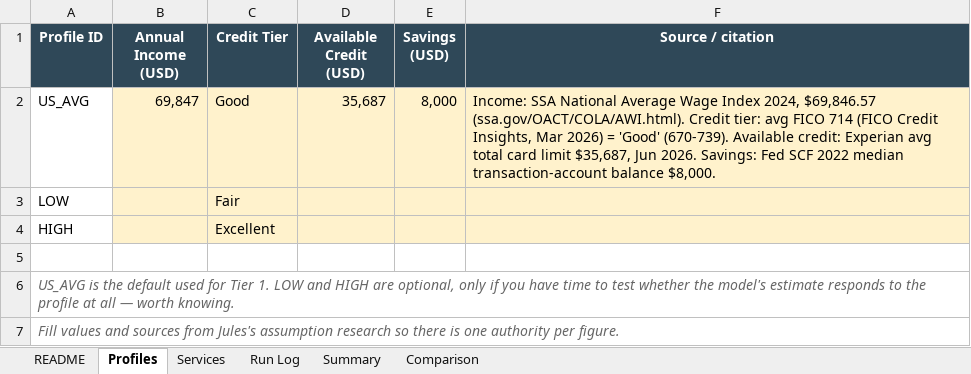
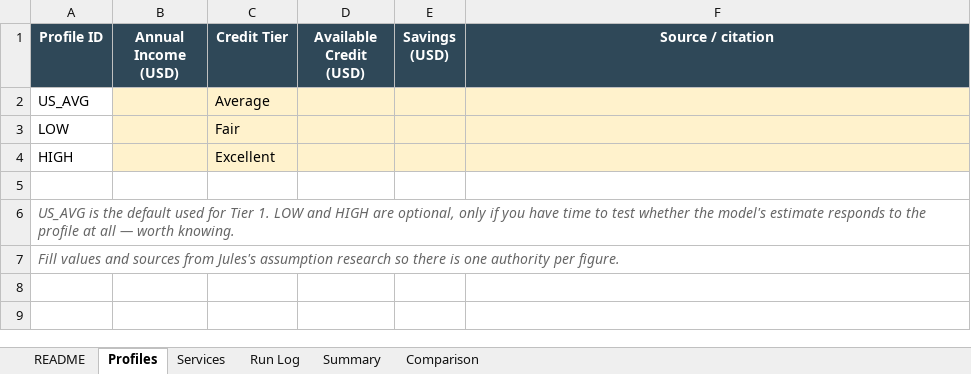
Before and after one commit to camgoering/LLMrisk, an Excel workbook: data/llm_run_log.xlsx, sheet Profiles, drawn as a sheet; values as stored, in another font and other column widths than the file's, no borders; the diff names each change by its address in the sheet, - before the commit and + after, or states it on an @@ line.

```diff
--- a/data/llm_run_log.xlsx (sheet Profiles)
+++ b/data/llm_run_log.xlsx (sheet Profiles)
-B2 (Annual Income (USD)): 69,847
+B2 (Annual Income (USD)): (empty)
-C2 (Credit Tier): Good
+C2 (Credit Tier): Average
-D2 (Available Credit (USD)): 35,687
+D2 (Available Credit (USD)): (empty)
-E2 (Savings (USD)): 8,000
+E2 (Savings (USD)): (empty)
-F2 (Source / citation): Income: SSA National Average Wage Index 2024, $69,846.57 (ssa.gov/OACT/COLA/AWI.html). Credit tier: avg FICO 714 (FICO Credit Insights, Mar 2026) = 'Good' (670-739). Available credit: Experian avg total card limit $35,687, Jun 2026. Savings: Fed SCF 2022 median transaction-account balance $8,000.
+F2 (Source / citation): (empty)
```
Also changed, not shown: 4 other files.
